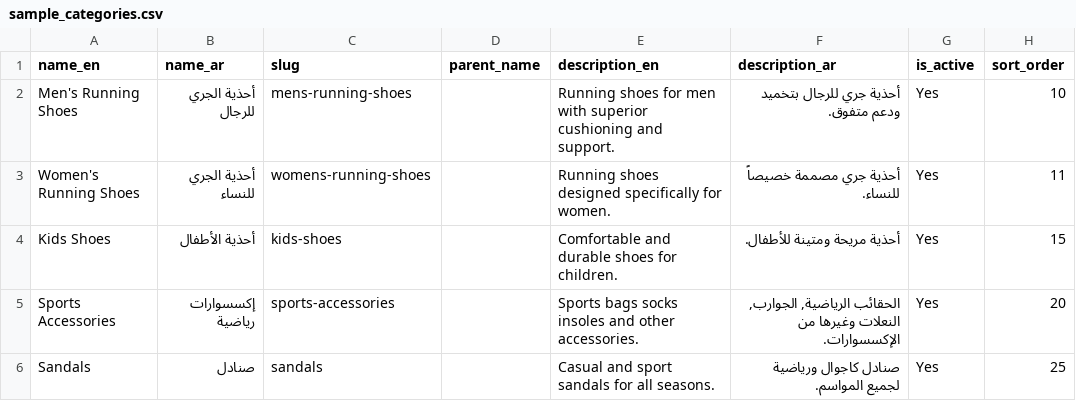
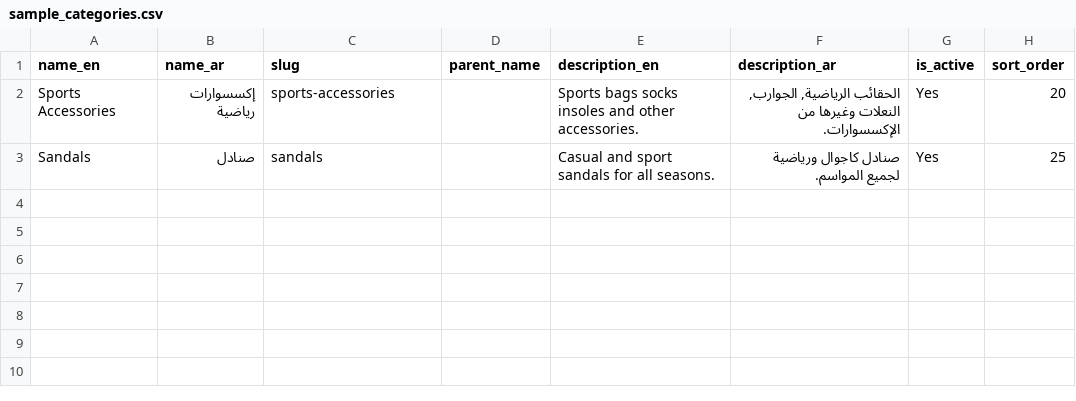
Before and after one commit to AliBaltistani/rabeeqexpressstore, a CSV file: sample_categories.csv, drawn as a sheet.

```diff
--- a/sample_categories.csv
+++ b/sample_categories.csv
@@ -1,5 +1,2 @@
 name_en,name_ar,slug,parent_name,description_en,description_ar,is_active,sort_order
-Men's Running Shoes,أحذية الجري للرجال,mens-running-shoes,,Running shoes for men with superior cushioning and support.,أحذية جري للرجال بتخميد ودعم متفوق.,Yes,10
-Women's Running Shoes,أحذية الجري للنساء,womens-running-shoes,,Running shoes designed specifically for women.,أحذية جري مصممة خصيصاً للنساء.,Yes,11
-Kids Shoes,أحذية الأطفال,kids-shoes,,Comfortable and durable shoes for children.,أحذية مريحة ومتينة للأطفال.,Yes,15
 Sports Accessories,إكسسوارات رياضية,sports-accessories,,Sports bags socks insoles and other accessories.,"الحقائب الرياضية, الجوارب, النعلات وغيرها من الإكسسوارات.",Yes,20
```
Also changed, not shown: sample_products.csv, 12 other files.
